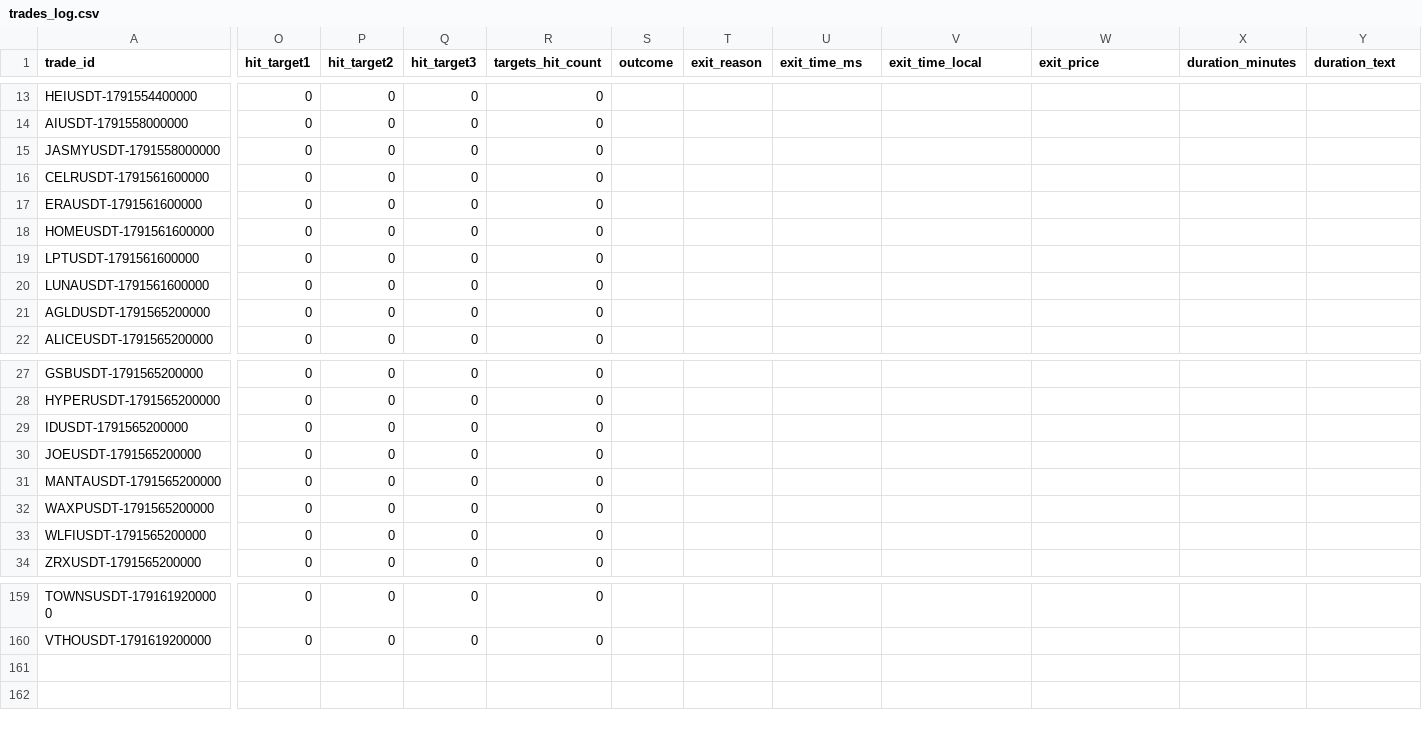
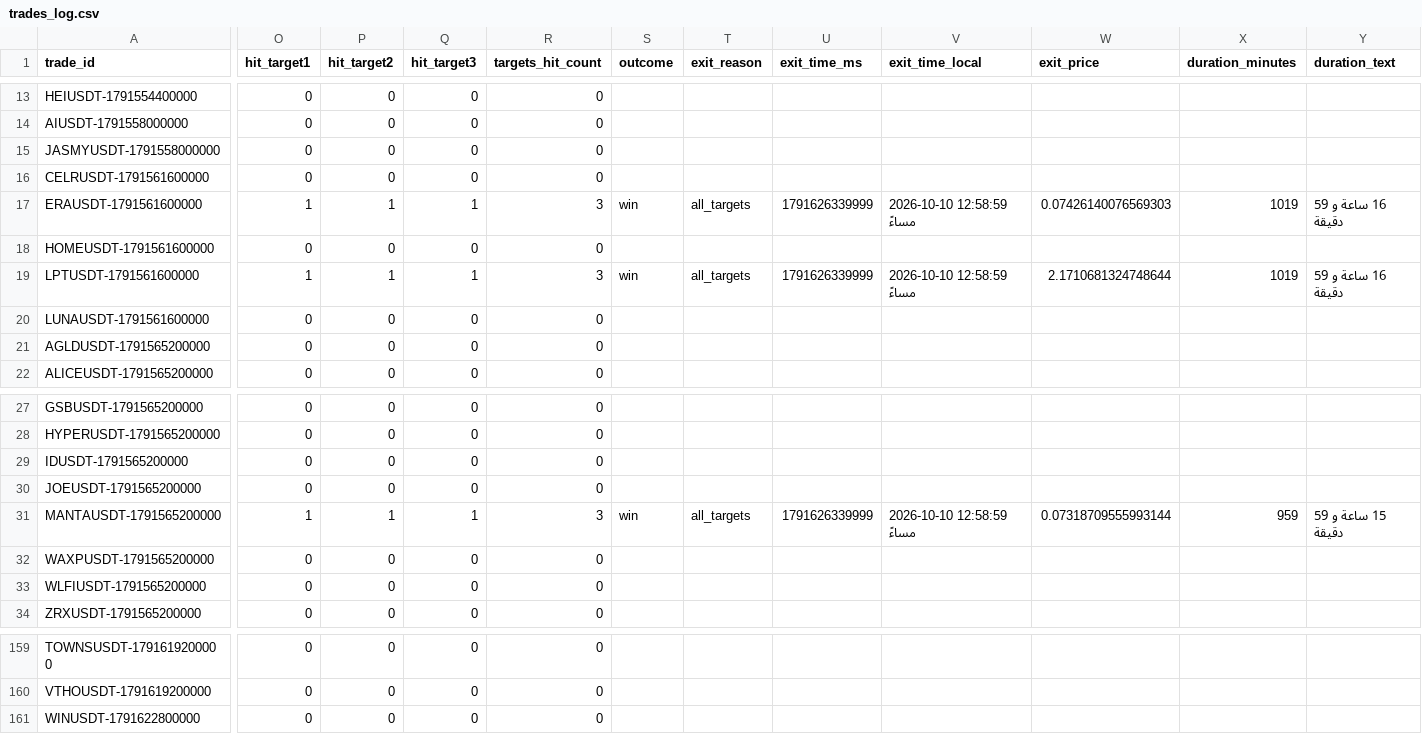
Before and after one commit to turky4500/binance-spot-usdt-signal-bot, a CSV file: data/trades_log.csv, drawn as a sheet; only a part is shown, gaps mark what is left out; rows hold the shown columns only; the diff covers the shown part only; the diff names each change by its address in the sheet, - before the commit and + after, or states it on an @@ line.

```diff
--- a/data/trades_log.csv
+++ b/data/trades_log.csv
-O17 (hit_target1): 0
+O17 (hit_target1): 1
-P17 (hit_target2): 0
+P17 (hit_target2): 1
-Q17 (hit_target3): 0
+Q17 (hit_target3): 1
-R17 (targets_hit_count): 0
+R17 (targets_hit_count): 3
-S17 (outcome): (empty)
+S17 (outcome): win
-T17 (exit_reason): (empty)
+T17 (exit_reason): all_targets
-U17 (exit_time_ms): (empty)
+U17 (exit_time_ms): 1791626339999
-V17 (exit_time_local): (empty)
+V17 (exit_time_local): 2026-10-10 12:58:59 مساءً
-W17 (exit_price): (empty)
+W17 (exit_price): 0.07426140076569303
-X17 (duration_minutes): (empty)
+X17 (duration_minutes): 1019
-Y17 (duration_text): (empty)
+Y17 (duration_text): 16 ساعة و 59 دقيقة
-O19 (hit_target1): 0
+O19 (hit_target1): 1
-P19 (hit_target2): 0
+P19 (hit_target2): 1
-Q19 (hit_target3): 0
+Q19 (hit_target3): 1
-R19 (targets_hit_count): 0
+R19 (targets_hit_count): 3
-S19 (outcome): (empty)
+S19 (outcome): win
-T19 (exit_reason): (empty)
+T19 (exit_reason): all_targets
-U19 (exit_time_ms): (empty)
+U19 (exit_time_ms): 1791626339999
-V19 (exit_time_local): (empty)
+V19 (exit_time_local): 2026-10-10 12:58:59 مساءً
-W19 (exit_price): (empty)
+W19 (exit_price): 2.1710681324748644
-X19 (duration_minutes): (empty)
+X19 (duration_minutes): 1019
-Y19 (duration_text): (empty)
+Y19 (duration_text): 16 ساعة و 59 دقيقة
-O31 (hit_target1): 0
+O31 (hit_target1): 1
-P31 (hit_target2): 0
+P31 (hit_target2): 1
-Q31 (hit_target3): 0
+Q31 (hit_target3): 1
-R31 (targets_hit_count): 0
+R31 (targets_hit_count): 3
-S31 (outcome): (empty)
+S31 (outcome): win
-T31 (exit_reason): (empty)
+T31 (exit_reason): all_targets
-U31 (exit_time_ms): (empty)
+U31 (exit_time_ms): 1791626339999
-V31 (exit_time_local): (empty)
+V31 (exit_time_local): 2026-10-10 12:58:59 مساءً
-W31 (exit_price): (empty)
+W31 (exit_price): 0.07318709555993144
-X31 (duration_minutes): (empty)
+X31 (duration_minutes): 959
-Y31 (duration_text): (empty)
+Y31 (duration_text): 15 ساعة و 59 دقيقة
+row 161: WINUSDT-1791622800000 | 0 | 0 | 0 | 0
```
Also changed, not shown: 41 edited cells elsewhere in this file, 2 other files.
